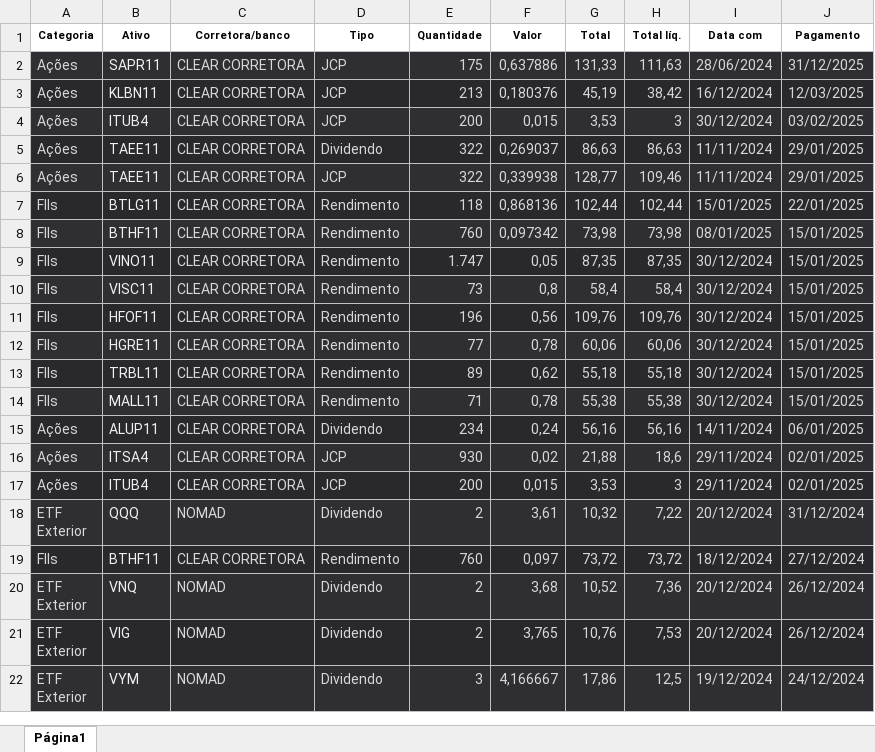
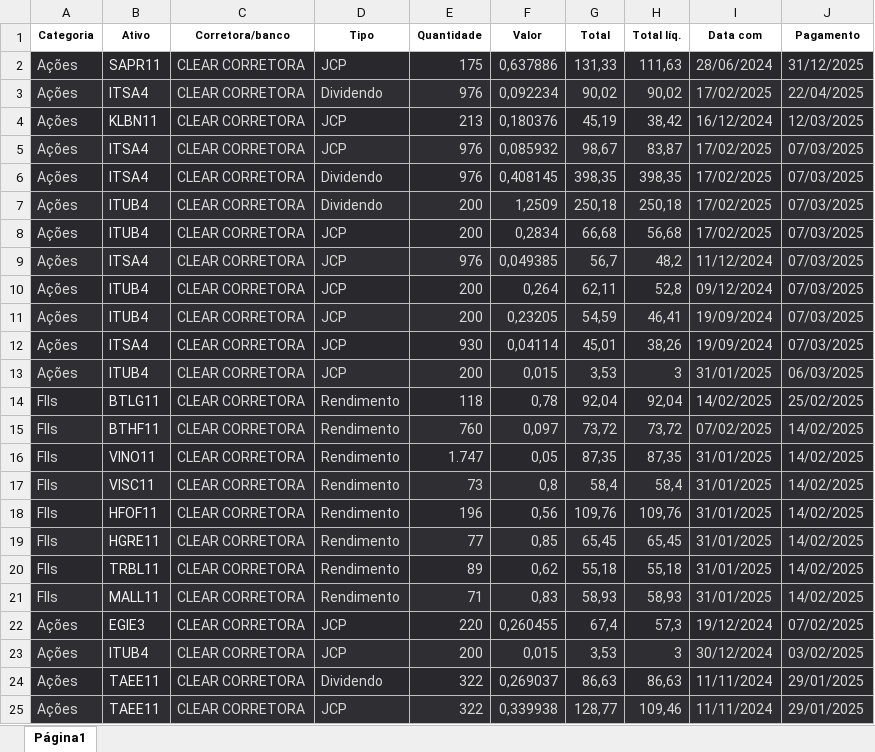
Before and after one commit to andredemelo/essentia-invest-web, an Excel workbook: planilhas/dividendo.xlsx, sheet Página1, drawn as a sheet; only a part is shown; the shorter side is filled out with more unchanged rows; values as stored, in another font and other column widths than the file's, no borders; the diff names each change by its address in the sheet, - before the commit and + after, or states it on an @@ line.

```diff
--- a/planilhas/dividendo.xlsx (sheet Página1)
+++ b/planilhas/dividendo.xlsx (sheet Página1)
+row 3: Ações | ITSA4 | CLEAR CORRETORA | Dividendo | 976 | 0,092234 | 90,02 | 90,02 | 17/02/2025 | 22/04/2025
+row 5: Ações | ITSA4 | CLEAR CORRETORA | JCP | 976 | 0,085932 | 98,67 | 83,87 | 17/02/2025 | 07/03/2025
+row 6: Ações | ITSA4 | CLEAR CORRETORA | Dividendo | 976 | 0,408145 | 398,35 | 398,35 | 17/02/2025 | 07/03/2025
+row 7: Ações | ITUB4 | CLEAR CORRETORA | Dividendo | 200 | 1,2509 | 250,18 | 250,18 | 17/02/2025 | 07/03/2025
+row 8: Ações | ITUB4 | CLEAR CORRETORA | JCP | 200 | 0,2834 | 66,68 | 56,68 | 17/02/2025 | 07/03/2025
+row 9: Ações | ITSA4 | CLEAR CORRETORA | JCP | 976 | 0,049385 | 56,7 | 48,2 | 11/12/2024 | 07/03/2025
+row 10: Ações | ITUB4 | CLEAR CORRETORA | JCP | 200 | 0,264 | 62,11 | 52,8 | 09/12/2024 | 07/03/2025
+row 11: Ações | ITUB4 | CLEAR CORRETORA | JCP | 200 | 0,23205 | 54,59 | 46,41 | 19/09/2024 | 07/03/2025
+row 12: Ações | ITSA4 | CLEAR CORRETORA | JCP | 930 | 0,04114 | 45,01 | 38,26 | 19/09/2024 | 07/03/2025
+row 13: Ações | ITUB4 | CLEAR CORRETORA | JCP | 200 | 0,015 | 3,53 | 3 | 31/01/2025 | 06/03/2025
+row 14: FIIs | BTLG11 | CLEAR CORRETORA | Rendimento | 118 | 0,78 | 92,04 | 92,04 | 14/02/2025 | 25/02/2025
+row 15: FIIs | BTHF11 | CLEAR CORRETORA | Rendimento | 760 | 0,097 | 73,72 | 73,72 | 07/02/2025 | 14/02/2025
+row 16: FIIs | VINO11 | CLEAR CORRETORA | Rendimento | 1.747 | 0,05 | 87,35 | 87,35 | 31/01/2025 | 14/02/2025
+row 17: FIIs | VISC11 | CLEAR CORRETORA | Rendimento | 73 | 0,8 | 58,4 | 58,4 | 31/01/2025 | 14/02/2025
+row 18: FIIs | HFOF11 | CLEAR CORRETORA | Rendimento | 196 | 0,56 | 109,76 | 109,76 | 31/01/2025 | 14/02/2025
+row 19: FIIs | HGRE11 | CLEAR CORRETORA | Rendimento | 77 | 0,85 | 65,45 | 65,45 | 31/01/2025 | 14/02/2025
+row 20: FIIs | TRBL11 | CLEAR CORRETORA | Rendimento | 89 | 0,62 | 55,18 | 55,18 | 31/01/2025 | 14/02/2025
+row 21: FIIs | MALL11 | CLEAR CORRETORA | Rendimento | 71 | 0,83 | 58,93 | 58,93 | 31/01/2025 | 14/02/2025
+row 22: Ações | EGIE3 | CLEAR CORRETORA | JCP | 220 | 0,260455 | 67,4 | 57,3 | 19/12/2024 | 07/02/2025
```
Also changed, not shown: planilhas/transacao.xlsx, 16 other files.
